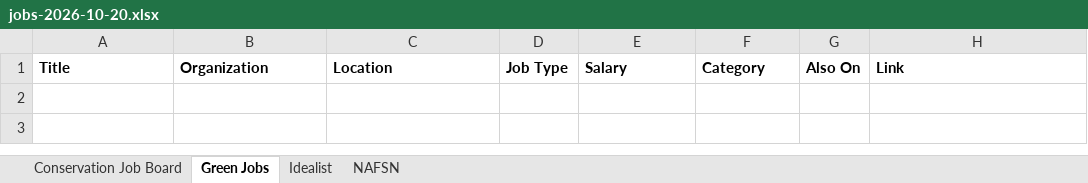
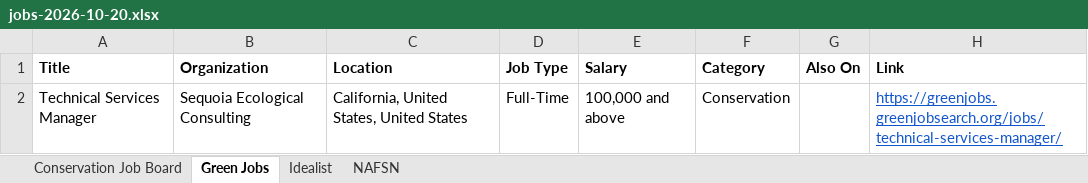
Before and after one commit to dchandarana07/jobs-digest, an Excel workbook: docs/xlsx/jobs-2026-10-20.xlsx, sheet Green Jobs, drawn as a sheet; values as stored, in another font and other column widths than the file's, no borders; the diff names each change by its address in the sheet, - before the commit and + after, or states it on an @@ line.

```diff
--- a/docs/xlsx/jobs-2026-10-20.xlsx (sheet Green Jobs)
+++ b/docs/xlsx/jobs-2026-10-20.xlsx (sheet Green Jobs)
+row 2: Technical Services Manager | Sequoia Ecological Consulting | California, United States, United States | Full-Time | 100,000 and above | Conservation |  | https://greenjobs.greenjobsearch.org/jobs/technical-services-manager/
```
Also changed, not shown: sheet Idealist, sheet Conservation Job Board, 3 other files.
